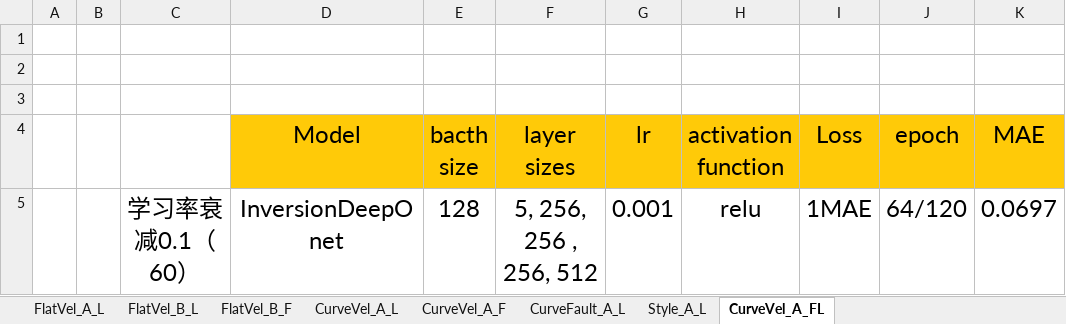
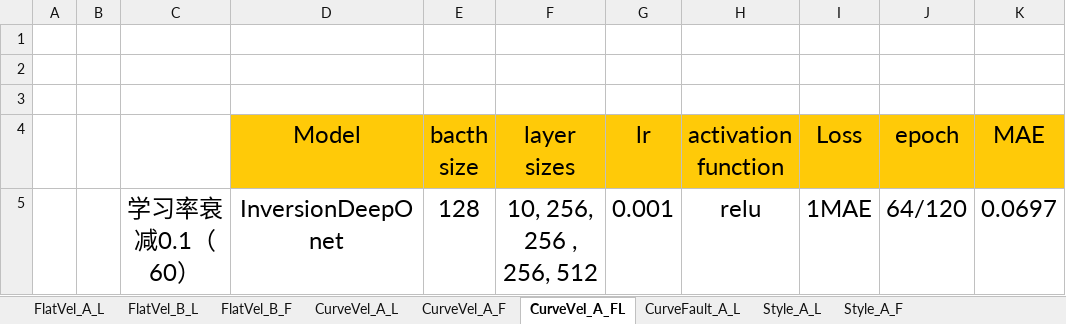
Before and after one commit to Gzkcoo/OpenFWI, an Excel workbook: experiment.xlsx, sheet CurveVel_A_FL, drawn as a sheet; only a part is shown; values as stored, in another font and other column widths than the file's, no borders; the diff names each change by its address in the sheet, - before the commit and + after, or states it on an @@ line.

```diff
--- a/experiment.xlsx (sheet CurveVel_A_FL)
+++ b/experiment.xlsx (sheet CurveVel_A_FL)
+sheet tab: Style_A_F
@@ sheet tab order changed: FlatVel_A_L | FlatVel_B_L | FlatVel_B_F | CurveVel_A_L | CurveVel_A_F | CurveVel_A_FL | CurveFault_A_L | Style_A_L | Style_A_F @@
-F5 (layer sizes): 5, 256, 256 , 256, 512
+F5 (layer sizes): 10, 256, 256 , 256, 512
```
Also changed, not shown: sheet FlatVel_B_L, sheet CurveVel_A_F, sheet FlatVel_B_F, sheet Style_A_L, 6 other files.
